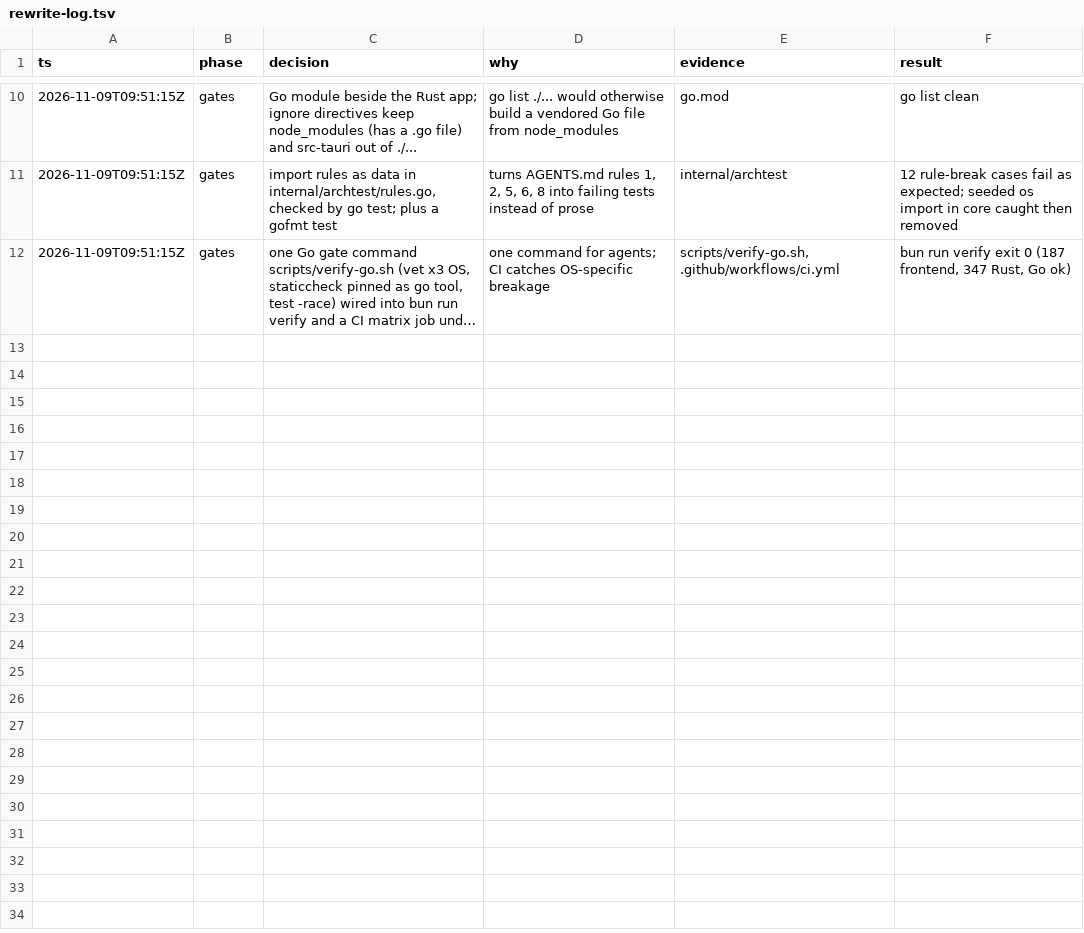
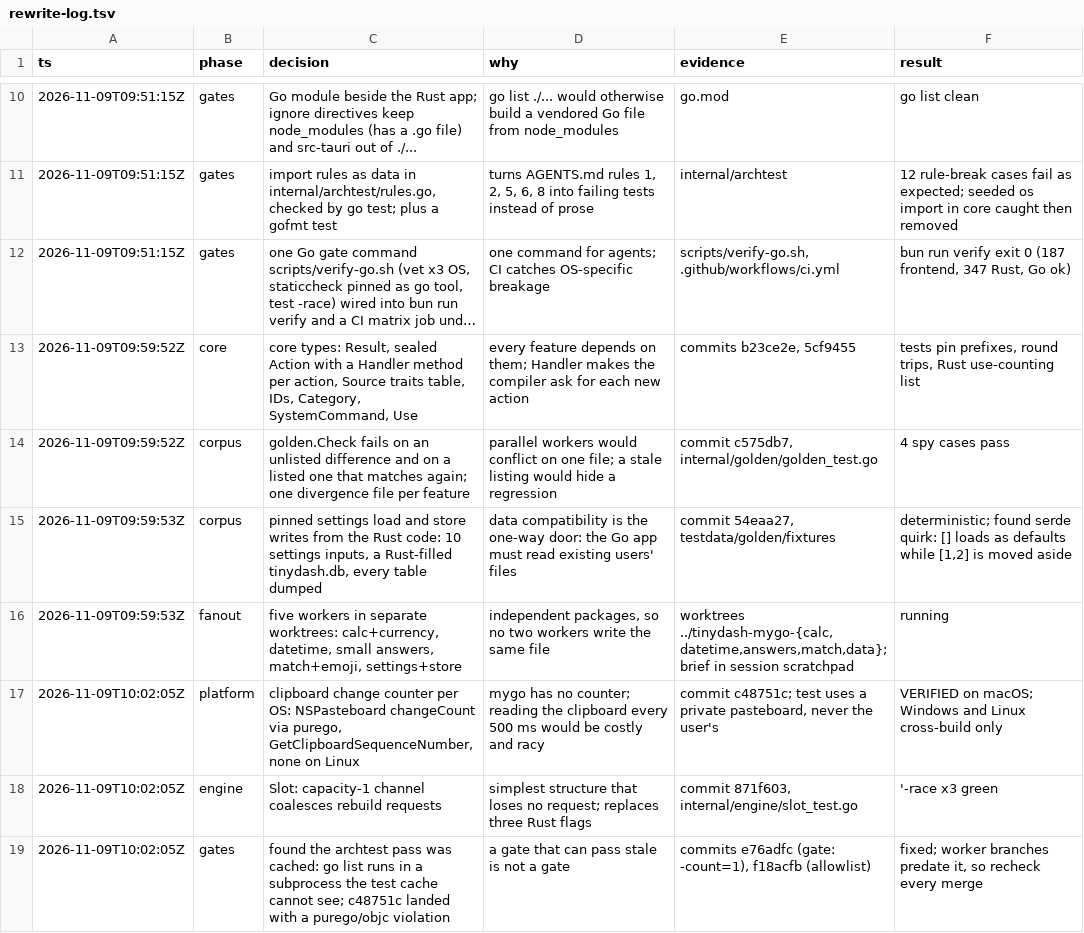
Before and after one commit to jewei/tinydash, a TSV file: docs/rewrite-log.tsv, drawn as a sheet; only a part is shown, gaps mark what is left out; long unchanged cells end in …; the diff names each change by its address in the sheet, - before the commit and + after, or states it on an @@ line.

Commit message:
docs: log the platform, engine, and gate-cache decisions

```diff
--- a/docs/rewrite-log.tsv
+++ b/docs/rewrite-log.tsv
+row 13: 2026-11-09T09:59:52Z | core | core types: Result, sealed Action with a Handler method per action, Source traits table, IDs, Category, SystemCommand, Use | every feature depends on them; Handler makes the compiler ask for each new action | commits b23ce2e, 5cf9455 | tests pin prefixes, round trips, Rust use-counting list
+row 14: 2026-11-09T09:59:52Z | corpus | golden.Check fails on an unlisted difference and on a listed one that matches again; one divergence file per feature | parallel workers would conflict on one file; a stale listing would hide a regression | commit c575db7, internal/golden/golden_test.go | 4 spy cases pass
+row 15: 2026-11-09T09:59:53Z | corpus | pinned settings load and store writes from the Rust code: 10 settings inputs, a Rust-filled tinydash.db, every table dumped | data compatibility is the one-way door: the Go app must read existing users' files | commit 54eaa27, testdata/golden/fixtures | deterministic; found serde quirk: [] loads as defaults while [1,2] is moved aside
+row 16: 2026-11-09T09:59:53Z | fanout | five workers in separate worktrees: calc+currency, datetime, small answers, match+emoji, settings+store | independent packages, so no two workers write the same file | worktrees ../tinydash-mygo-{calc,datetime,answers,match,data}; brief in session scratchpad | running
+row 17: 2026-11-09T10:02:05Z | platform | clipboard change counter per OS: NSPasteboard changeCount via purego, GetClipboardSequenceNumber, none on Linux | mygo has no counter; reading the clipboard every 500 ms would be costly and racy | commit c48751c; test uses a private pasteboard, never the user's | VERIFIED on macOS; Windows and Linux cross-build only
+row 18: 2026-11-09T10:02:05Z | engine | Slot: capacity-1 channel coalesces rebuild requests | simplest structure that loses no request; replaces three Rust flags | commit 871f603, internal/engine/slot_test.go | '-race x3 green
+row 19: 2026-11-09T10:02:05Z | gates | found the archtest pass was cached: go list runs in a subprocess the test cache cannot see; c48751c landed with a purego/objc violation | a gate that can pass stale is not a gate | commits e76adfc (gate: -count=1), f18acfb (allowlist) | fixed; worker branches predate it, so recheck every merge
```
